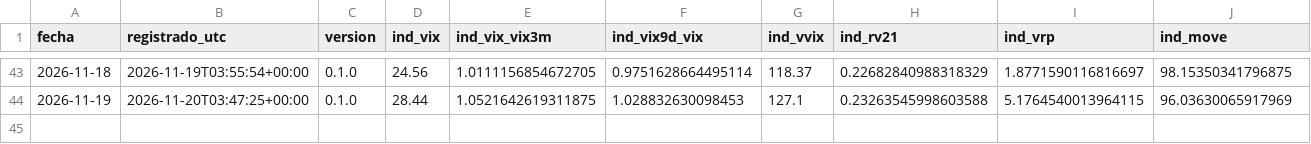
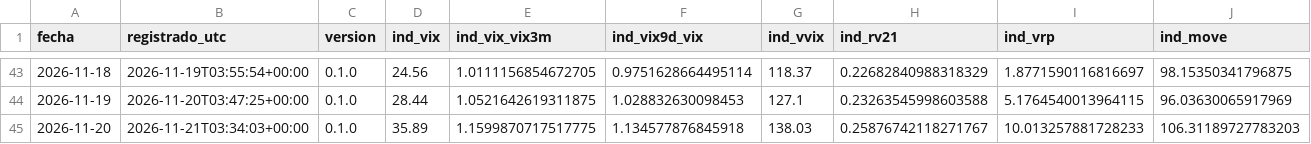
Before and after one commit to jcruzburgos04-ops/Compomercado, a CSV file: estado_diario.csv, drawn as a sheet; only a part is shown, gaps mark what is left out; rows hold the shown columns only; the diff names each change by its address in the sheet, - before the commit and + after, or states it on an @@ line.

```diff
--- a/estado_diario.csv
+++ b/estado_diario.csv
+row 45: 2026-11-20 | 2026-11-21T03:34:03+00:00 | 0.1.0 | 35.89 | 1.1599870717517775 | 1.134577876845918 | 138.03 | 0.25876742118271767 | 10.013257881728233 | 106.31189727783203
```
